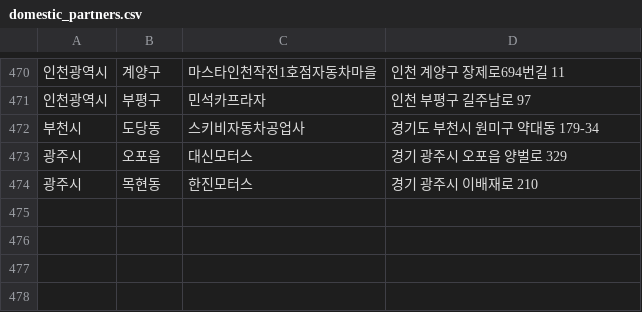
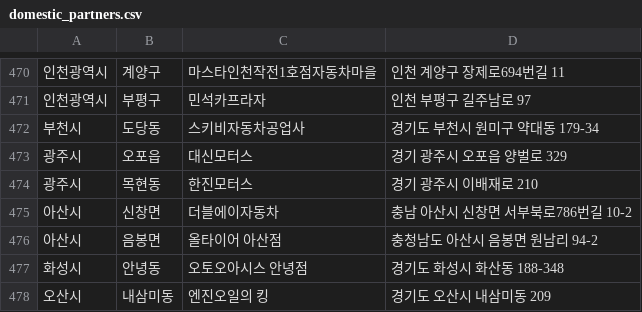
Before and after one commit to dongdong-e/domestic_partners, a CSV file: domestic_partners.csv, drawn as a sheet; only a part is shown, gaps mark what is left out.

Commit message:
updated lists
updated lists

```diff
--- a/domestic_partners.csv
+++ b/domestic_partners.csv
@@ -474 +474,5 @@
 광주시 ,목현동,한진모터스,경기 광주시 이배재로 210
+아산시,신창면,더블에이자동차,충남 아산시 신창면 서부북로786번길 10-2
+아산시,음봉면,올타이어 아산점,충청남도 아산시 음봉면 원남리 94-2
+화성시,안녕동,오토오아시스 안녕점,경기도 화성시 화산동 188-348
+오산시,내삼미동,엔진오일의 킹,경기도 오산시 내삼미동 209
```
Also changed, not shown: 2 other files.
